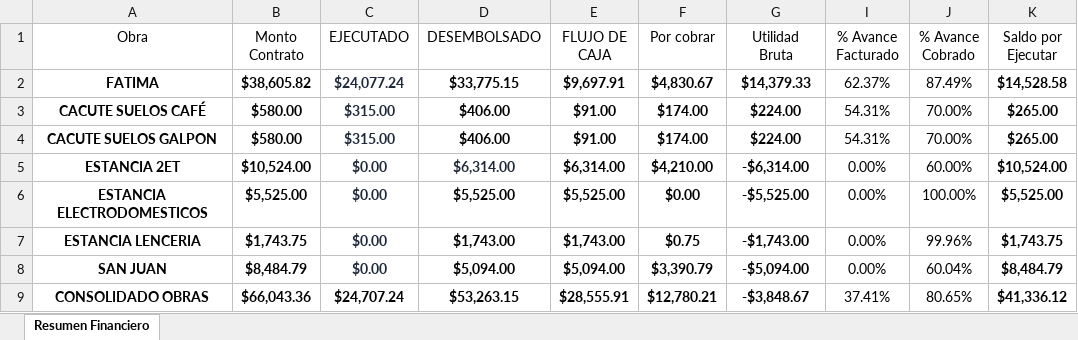
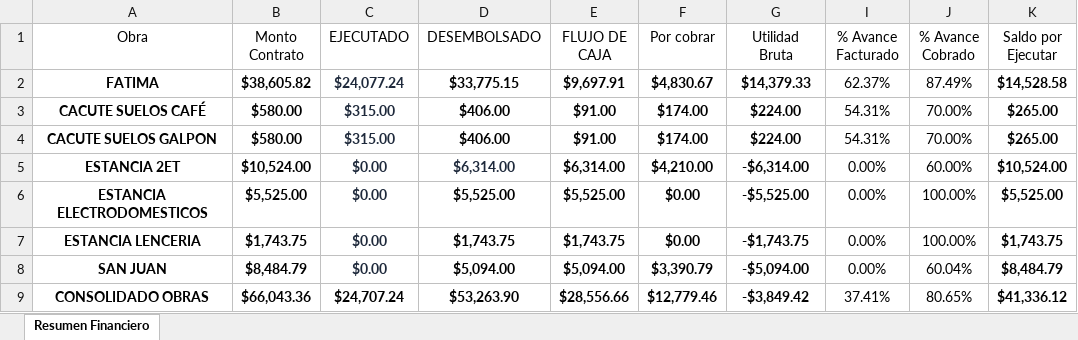
Before and after one commit to Alexander71133/dashboard-obras, an Excel workbook: Datos/Gestion Proyecto Fatima.xlsx, sheet Resumen Financiero, drawn as a sheet; values as stored, in another font and other column widths than the file's, no borders; the diff names each change by its address in the sheet, - before the commit and + after, or states it on an @@ line.

Commit message:
Actualizacion de datos financieros en Excel

```diff
--- a/Datos/Gestion Proyecto Fatima.xlsx (sheet Resumen Financiero)
+++ b/Datos/Gestion Proyecto Fatima.xlsx (sheet Resumen Financiero)
-D7 (DESEMBOLSADO): $1,743.00
+D7 (DESEMBOLSADO): $1,743.75
-E7 (FLUJO DE CAJA): $1,743.00
+E7 (FLUJO DE CAJA): $1,743.75
-F7 (Por cobrar): $0.75
+F7 (Por cobrar): $0.00
-G7 (Utilidad Bruta): -$1,743.00
+G7 (Utilidad Bruta): -$1,743.75
-J7 (% Avance Cobrado): 99.96%
+J7 (% Avance Cobrado): 100.00%
-D9 (DESEMBOLSADO): $53,263.15
+D9 (DESEMBOLSADO): $53,263.90
-E9 (FLUJO DE CAJA): $28,555.91
+E9 (FLUJO DE CAJA): $28,556.66
-F9 (Por cobrar): $12,780.21
+F9 (Por cobrar): $12,779.46
-G9 (Utilidad Bruta): -$3,848.67
+G9 (Utilidad Bruta): -$3,849.42
```
Also changed, not shown: hidden cells, 2 other files.
